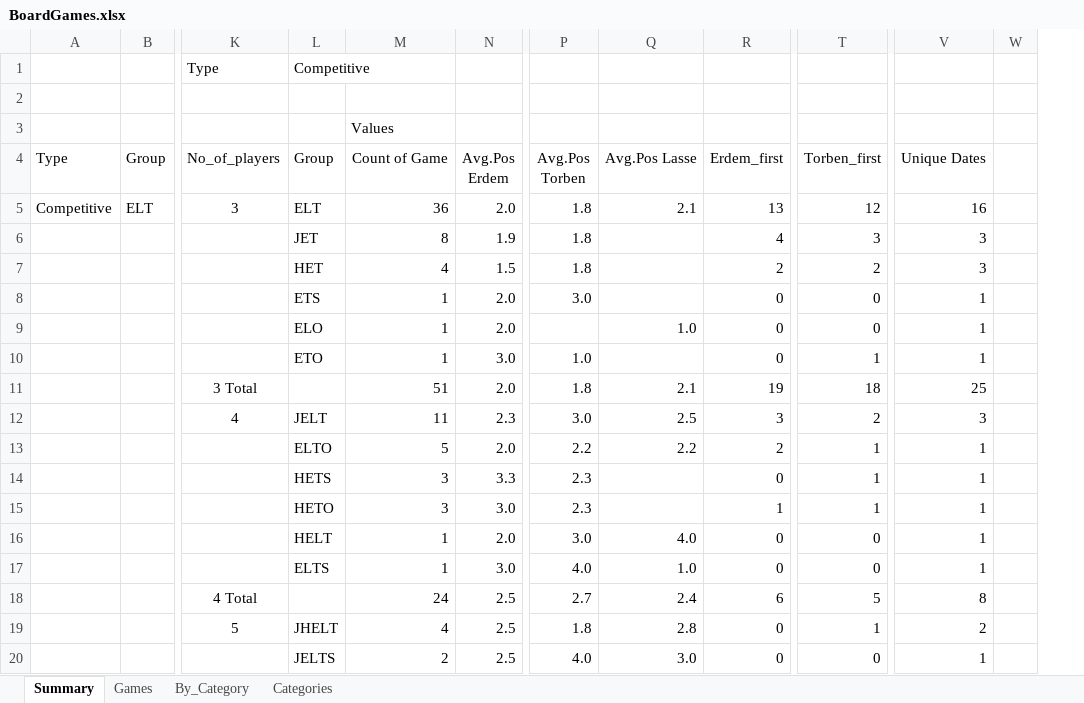
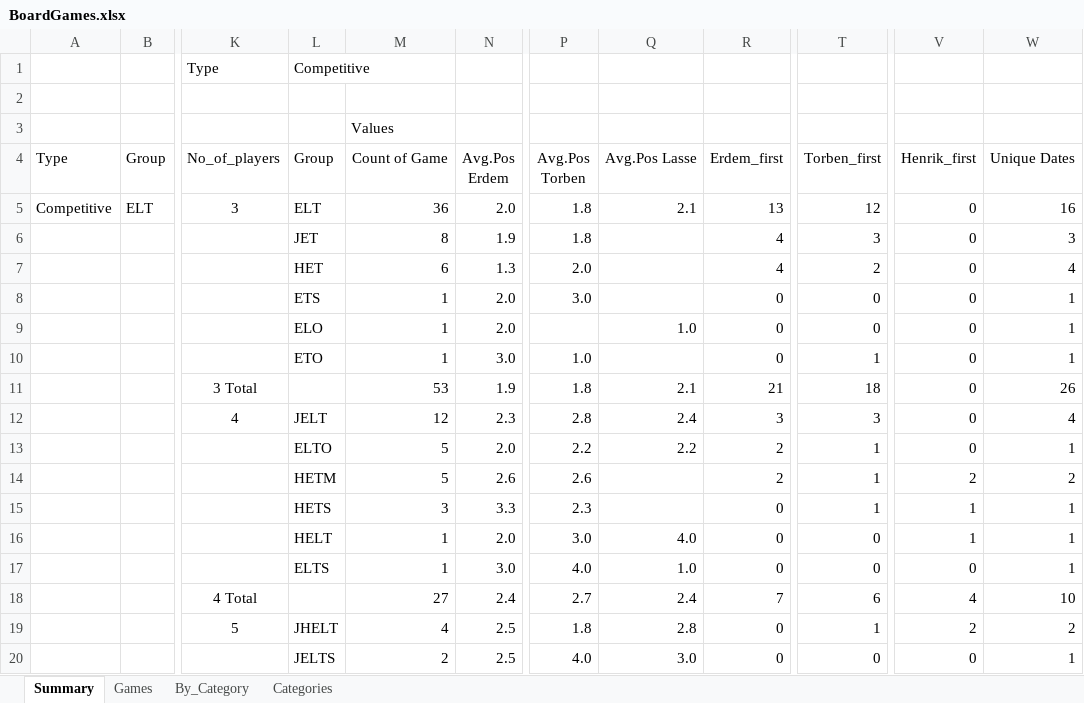
Before and after one commit to afelka/board_games_with_friends, an Excel workbook: BoardGames.xlsx, sheet Summary, drawn as a sheet; only a part is shown, gaps mark what is left out; values as stored, in another font and other column widths than the file's, no borders; conditional formats not drawn; removed rows and columns are numbered as before the commit, all else as after; the diff covers the shown part only; the diff names each change by its address in the sheet, - before the commit and + after, or states it on an @@ line.

```diff
--- a/BoardGames.xlsx (sheet Summary)
+++ b/BoardGames.xlsx (sheet Summary)
+column V (Henrik_first), rows 5-20: 0 | 0 | 0 | 0 | 0 | 0 | 0 | 0 | 0 | 2 | 1 | 1 | 0 | 4 | 2 | 0
-column W, empty
-M7 (Count of Game): 4
+M7 (Count of Game): 6
-N7 (Avg.Pos Erdem): 1.5
+N7 (Avg.Pos Erdem): 1.3
-P7 (Avg.Pos Torben): 1.8
+P7 (Avg.Pos Torben): 2.0
-R7 (Erdem_first): 2
+R7 (Erdem_first): 4
-W7 (Unique Dates): 3
+W7 (Unique Dates): 4
-M11 (Count of Game): 51
+M11 (Count of Game): 53
-N11 (Avg.Pos Erdem): 2.0
+N11 (Avg.Pos Erdem): 1.9
-R11 (Erdem_first): 19
+R11 (Erdem_first): 21
-W11 (Unique Dates): 25
+W11 (Unique Dates): 26
-M12 (Count of Game): 11
+M12 (Count of Game): 12
-P12 (Avg.Pos Torben): 3.0
+P12 (Avg.Pos Torben): 2.8
-Q12 (Avg.Pos Lasse): 2.5
+Q12 (Avg.Pos Lasse): 2.4
-T12 (Torben_first): 2
+T12 (Torben_first): 3
-W12 (Unique Dates): 3
+W12 (Unique Dates): 4
-L14 (Group): HETS
+L14 (Group): HETM
-M14 (Count of Game): 3
+M14 (Count of Game): 5
-N14 (Avg.Pos Erdem): 3.3
+N14 (Avg.Pos Erdem): 2.6
-P14 (Avg.Pos Torben): 2.3
+P14 (Avg.Pos Torben): 2.6
-R14 (Erdem_first): 0
+R14 (Erdem_first): 2
-W14 (Unique Dates): 1
+W14 (Unique Dates): 2
-L15 (Group): HETO
+L15 (Group): HETS
-N15 (Avg.Pos Erdem): 3.0
+N15 (Avg.Pos Erdem): 3.3
-R15 (Erdem_first): 1
+R15 (Erdem_first): 0
-M18 (Count of Game): 24
+M18 (Count of Game): 27
-N18 (Avg.Pos Erdem): 2.5
+N18 (Avg.Pos Erdem): 2.4
-R18 (Erdem_first): 6
+R18 (Erdem_first): 7
-T18 (Torben_first): 5
+T18 (Torben_first): 6
-W18 (Unique Dates): 8
+W18 (Unique Dates): 10
```
Also changed, not shown: 13 added rows, 11 removed rows and 114 edited cells elsewhere in this sheet, sheet Games, sheet Categories, formulas that keep their value, 1 other file.
